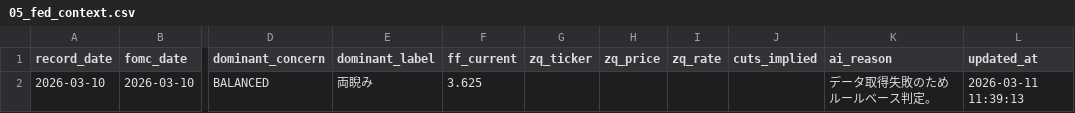
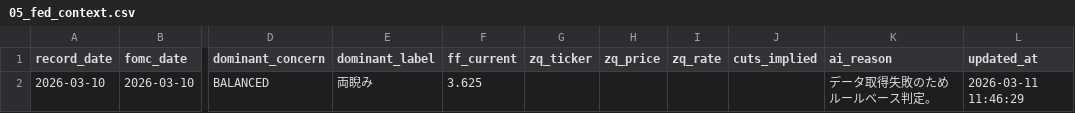
Before and after one commit to Koichi-Shigihara2/TANUKI-NEWS, a CSV file: data/05_fed_context.csv, drawn as a sheet; only a part is shown, gaps mark what is left out; the diff names each change by its address in the sheet, - before the commit and + after, or states it on an @@ line.

```diff
--- a/data/05_fed_context.csv
+++ b/data/05_fed_context.csv
-L2 (updated_at): 2026-03-11 11:39:13
+L2 (updated_at): 2026-03-11 11:46:29
```
